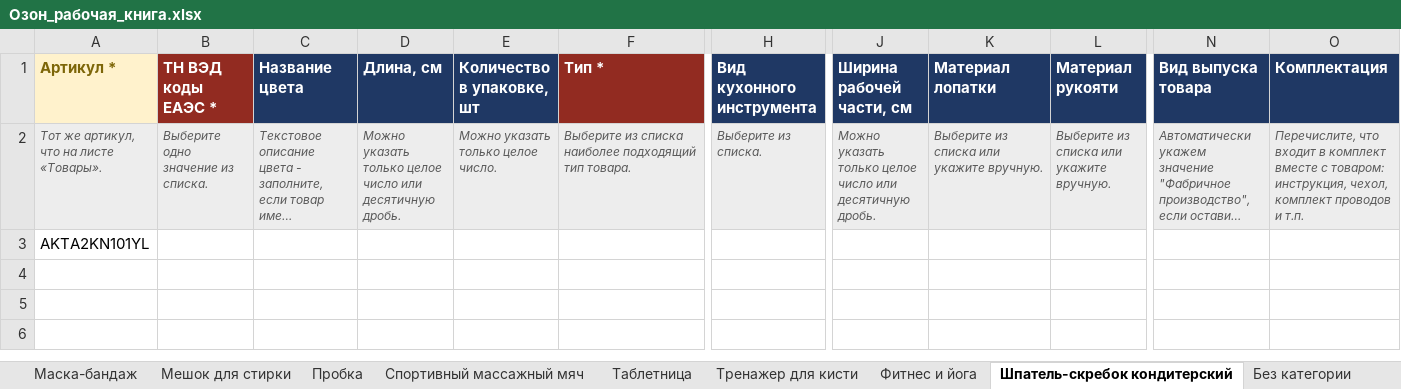
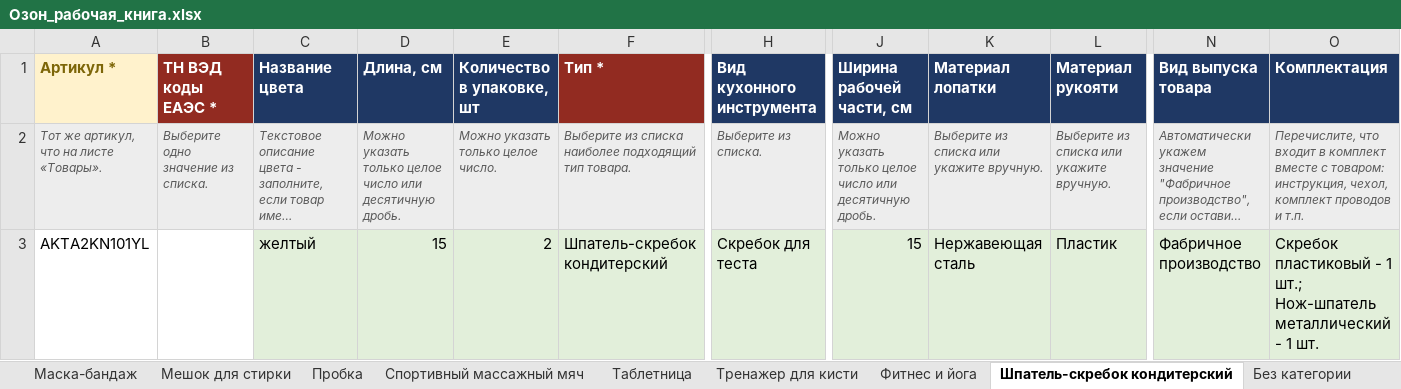
Before and after one commit to Arsid0305/SellerBase, an Excel workbook: docs/ozon/Озон_рабочая_книга.xlsx, sheet Шпатель-скребок кондитерский, drawn as a sheet; only a part is shown, gaps mark what is left out; long unchanged cells end in …; values as stored, in another font and other column widths than the file's, no borders; the diff names each change by its address in the sheet, - before the commit and + after, or states it on an @@ line.

```diff
--- a/docs/ozon/Озон_рабочая_книга.xlsx (sheet Шпатель-скребок кондитерский)
+++ b/docs/ozon/Озон_рабочая_книга.xlsx (sheet Шпатель-скребок кондитерский)
-C3 (Название цвета): (empty)
+C3 (Название цвета): желтый
-C3:F3 fill: none
+C3:F3 fill: #E2EFDA
-D3 (Длина, см): (empty)
+D3 (Длина, см): 15
-E3 (Количество в упаковке, шт): (empty)
+E3 (Количество в упаковке, шт): 2
-F3 (Тип *): (empty)
+F3 (Тип *): Шпатель-скребок кондитерский
-H3 (Вид кухонного инструмента): (empty)
+H3 (Вид кухонного инструмента): Скребок для теста
-H3 fill: none
+H3 fill: #E2EFDA
-J3 (Ширина рабочей части, см): (empty)
+J3 (Ширина рабочей части, см): 15
-J3:L3 fill: none
+J3:L3 fill: #E2EFDA
-K3 (Материал лопатки): (empty)
+K3 (Материал лопатки): Нержавеющая сталь
-L3 (Материал рукояти): (empty)
+L3 (Материал рукояти): Пластик
-N3 (Вид выпуска товара): (empty)
+N3 (Вид выпуска товара): Фабричное производство
-N3:O3 fill: none
+N3:O3 fill: #E2EFDA
-O3 (Комплектация): (empty)
+O3 (Комплектация): Скребок пластиковый - 1 шт.; Нож-шпатель металлический - 1 шт.
```
Also changed, not shown: sheet Таблетница, sheet Спортивный массажный мяч, sheet Игрушка для животных, sheet Мешок для стирки, sheet Фитнес и йога, sheet Аксессуар для массажа, 3 more sheets, docs/ozon/Озон_тексты.xlsx, 4 other files.
